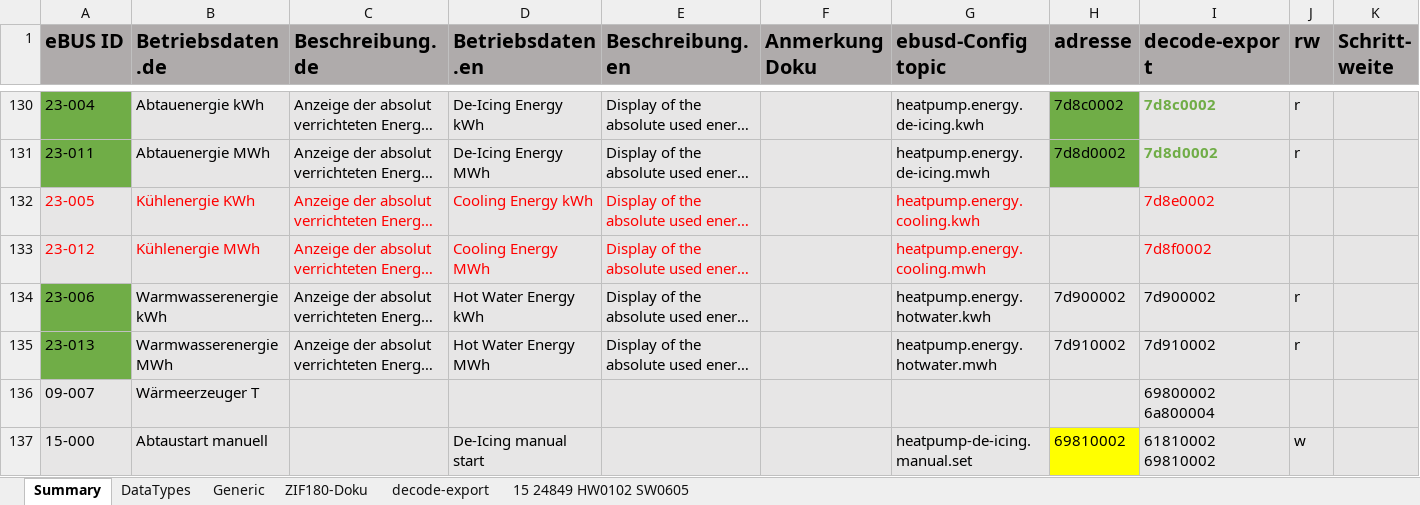
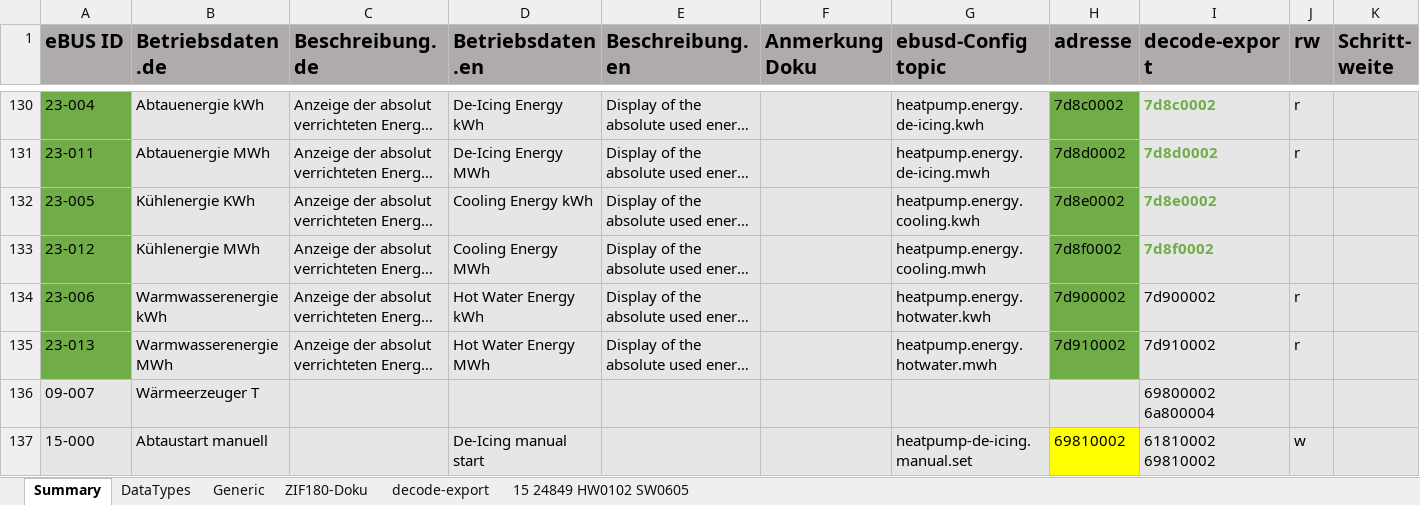
Before and after one commit to cybersmart-eu/ebusd-ochsner, an Excel workbook: configuration/documentation/ebusd Ochsner 15.24849.HW0102.SW0605_2024-06-16.xlsx, sheet Summary, drawn as a sheet; only a part is shown, gaps mark what is left out; long unchanged cells end in …; values as stored, in another font and other column widths than the file's, no borders; the diff names each change by its address in the sheet, - before the commit and + after, or states it on an @@ line.

Commit message:
Update ebusd Ochsner 15.24849.HW0102.SW0605_2024-06-16.xlsx

```diff
--- a/configuration/documentation/ebusd Ochsner 15.24849.HW0102.SW0605_2024-06-16.xlsx (sheet Summary)
+++ b/configuration/documentation/ebusd Ochsner 15.24849.HW0102.SW0605_2024-06-16.xlsx (sheet Summary)
-A132:E133 text colour: #FF0000
+A132:E133 text colour: black
-A132:A133 fill: #E7E6E6
+A132:A133 fill: #70AD47
-G132:G133 text colour: #FF0000
+G132:G133 text colour: black
-H132 (adresse): (empty)
+H132 (adresse): 7d8e0002
-H132:H135 fill: #E7E6E6
+H132:H135 fill: #70AD47
@@ I132:I133 bold: off → on, text colour: #FF0000 → #70AD47 @@
-H133 (adresse): (empty)
+H133 (adresse): 7d8f0002
```
Also changed, not shown: sheet decode-export.
